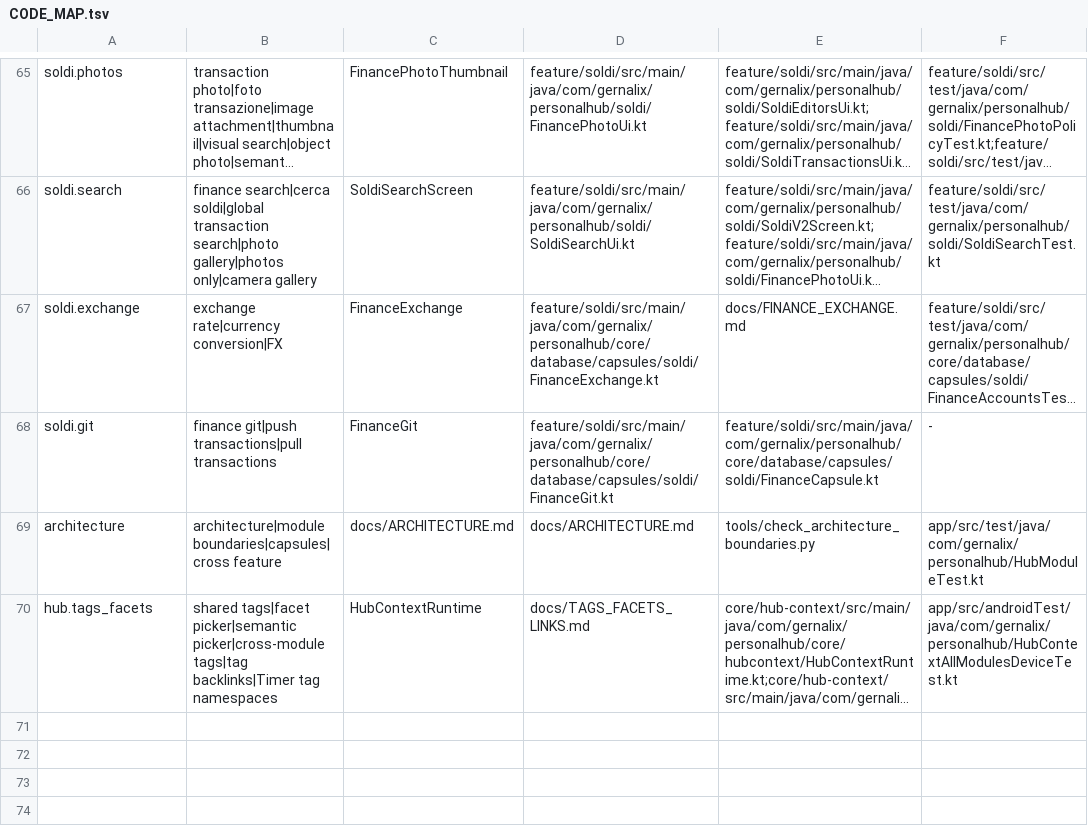
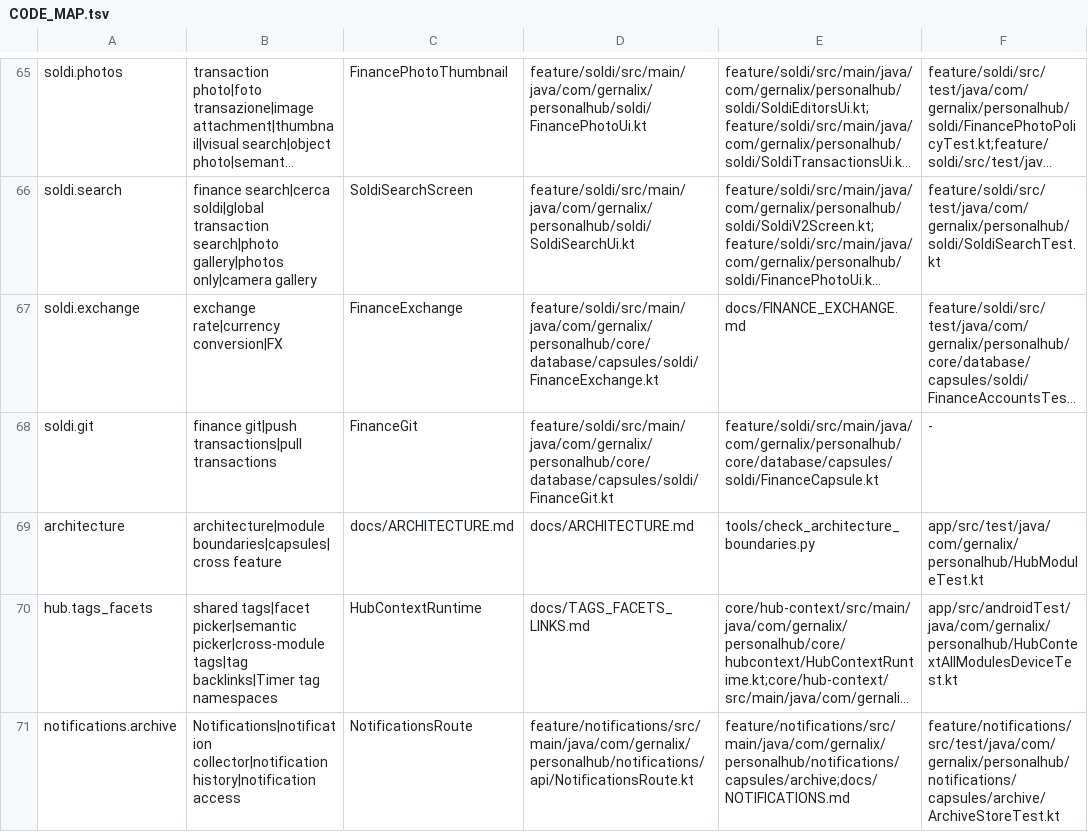
Before and after one commit to gernalix/PersonalHub, a TSV file: .codex/CODE_MAP.tsv, drawn as a sheet; only a part is shown, gaps mark what is left out; long unchanged cells end in …; the diff names each change by its address in the sheet, - before the commit and + after, or states it on an @@ line.

Commit message:
feat(notifications): archive observed Android notifications locally

```diff
--- a/.codex/CODE_MAP.tsv
+++ b/.codex/CODE_MAP.tsv
+row 71: notifications.archive | Notifications|notification collector|notification history|notification access | NotificationsRoute | feature/notifications/src/main/java/com/gernalix/personalhub/notifications/api/NotificationsRoute.kt | feature/notifications/src/main/java/com/gernalix/personalhub/notifications/capsules/archive;docs/NOTIFICATIONS.md | feature/notifications/src/test/java/com/gernalix/personalhub/notifications/capsules/archive/ArchiveStoreTest.kt
```
Also changed, not shown: 18 other files.
